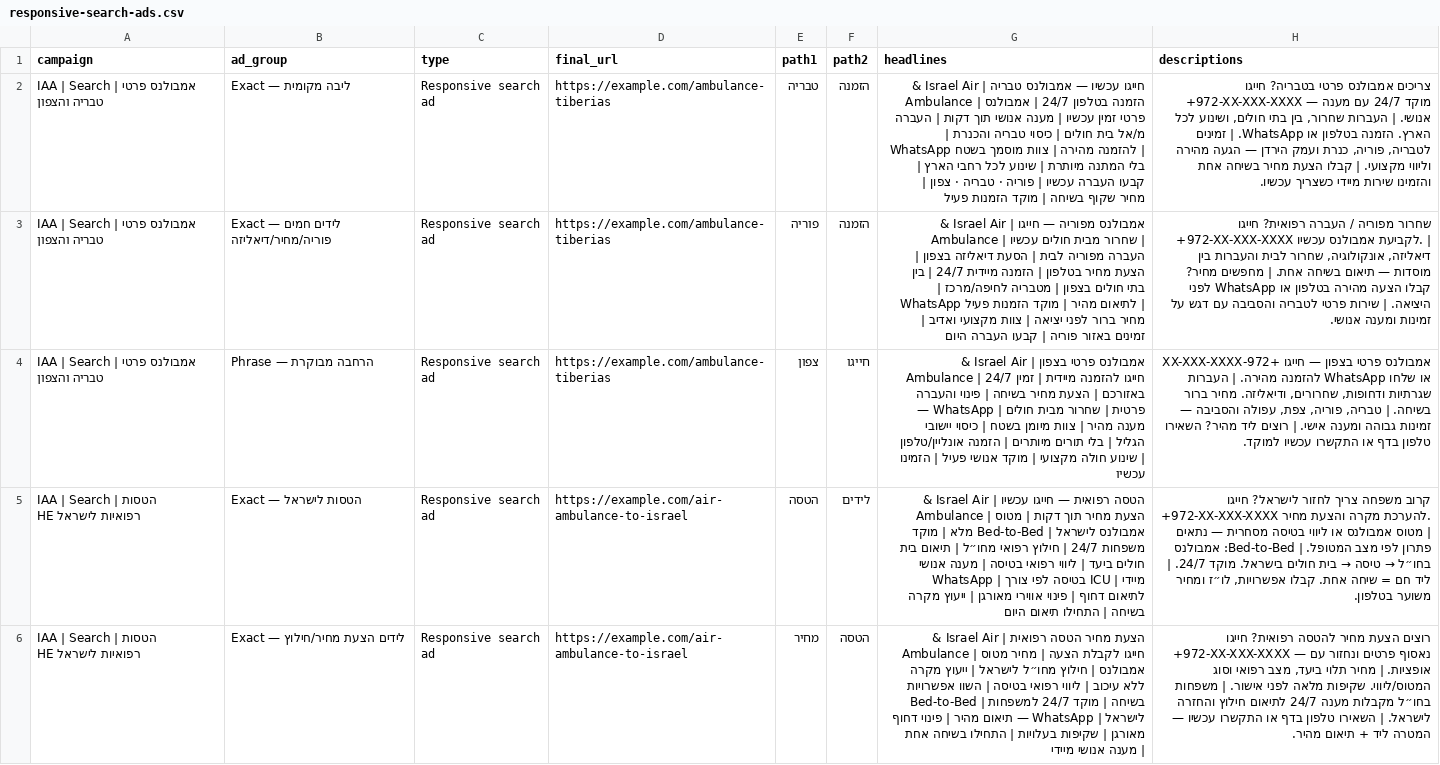
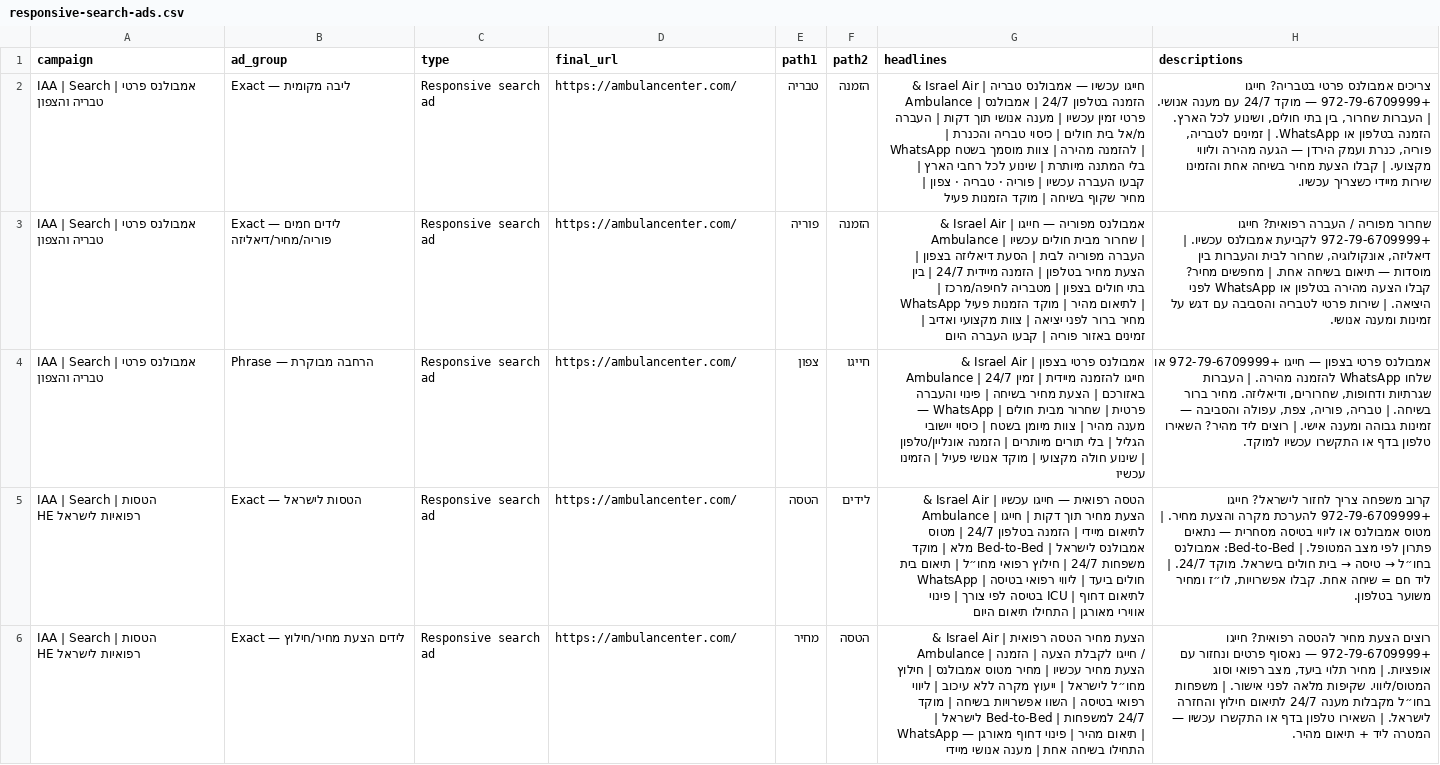
Before and after one commit to dmrizn1-sudo/iaa-dispatch, a CSV file: advertising/google-ads/out/responsive-search-ads.csv, drawn as a sheet; only a part is shown; the diff covers the shown part only; the diff names each change by its address in the sheet, - before the commit and + after, or states it on an @@ line.

```diff
--- a/advertising/google-ads/out/responsive-search-ads.csv
+++ b/advertising/google-ads/out/responsive-search-ads.csv
-D2:D4 (final_url): https://example.com/ambulance-tiberias
+D2:D4 (final_url): https://ambulancenter.com/
-H2 (descriptions): …בטבריה? חייגו +972-XX-XXX-XXXX — מוקד…
+H2 (descriptions): …בטבריה? חייגו +972-79-6709999 — מוקד…
-H3 (descriptions): …רפואית? חייגו +972-XX-XXX-XXXX לקביעת אמבולנס…
+H3 (descriptions): …רפואית? חייגו +972-79-6709999 לקביעת אמבולנס…
-H4 (descriptions): …— חייגו +972-XX-XXX-XXXX או שלחו…
+H4 (descriptions): …— חייגו +972-79-6709999 או שלחו…
-D5:D6 (final_url): https://example.com/air-ambulance-to-israel
+D5:D6 (final_url): https://ambulancenter.com/
-G5 (headlines): …דקות | מטוס אמבולנס לישראל | Bed-to-Bed מלא | מוקד משפחות 24/7 | חילוץ רפואי מחו״ל | תיאום בית חולים ביעד | ליווי רפואי בטיסה | מענה אנושי מיידי | ICU בטיסה לפי צורך | WhatsApp לתיאום דחוף | פינוי אווירי מאורגן | ייעוץ מקרה בשיחה | התחילו…
+G5 (headlines): …דקות | חייגו לתיאום מיידי | הזמנה בטלפון 24/7 | מטוס אמבולנס לישראל | Bed-to-Bed מלא | מוקד משפחות 24/7 | חילוץ רפואי מחו״ל | תיאום בית חולים ביעד | ליווי רפואי בטיסה | WhatsApp לתיאום דחוף | ICU בטיסה לפי צורך | פינוי אווירי מאורגן | התחילו…
-H5 (descriptions): …לישראל? חייגו +972-XX-XXX-XXXX להערכת מקרה…
+H5 (descriptions): …לישראל? חייגו +972-79-6709999 להערכת מקרה…
-G6 (headlines): …הצעה | מחיר מטוס אמבולנס | חילוץ מחו״ל לישראל | ייעוץ מקרה ללא עיכוב | ליווי רפואי בטיסה | השוו אפשרויות בשיחה | מוקד 24/7 למשפחות | Bed-to-Bed לישראל | WhatsApp — תיאום מהיר | פינוי דחוף מאורגן | שקיפות בעלויות | התחילו…
+G6 (headlines): …הצעה | הזמנה / הצעת מחיר עכשיו | מחיר מטוס אמבולנס | חילוץ מחו״ל לישראל | ייעוץ מקרה ללא עיכוב | ליווי רפואי בטיסה | השוו אפשרויות בשיחה | מוקד 24/7 למשפחות | Bed-to-Bed לישראל | WhatsApp — תיאום מהיר | פינוי דחוף מאורגן | התחילו…
-H6 (descriptions): …רפואית? חייגו +972-XX-XXX-XXXX — נאסוף…
+H6 (descriptions): …רפואית? חייגו +972-79-6709999 — נאסוף…
```
Also changed, not shown: 11 edited cells elsewhere in this file, advertising/google-ads/out/google-ads-editor-import.csv, advertising/google-ads/out/keywords.csv, 5 other files.
